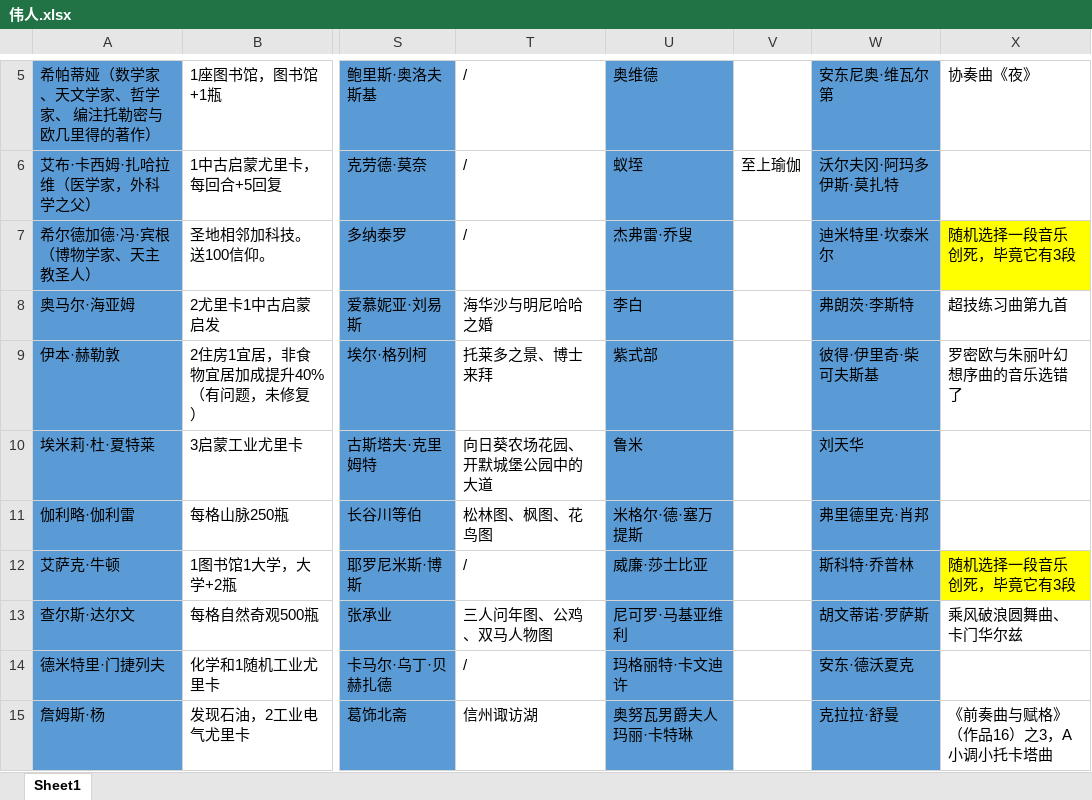
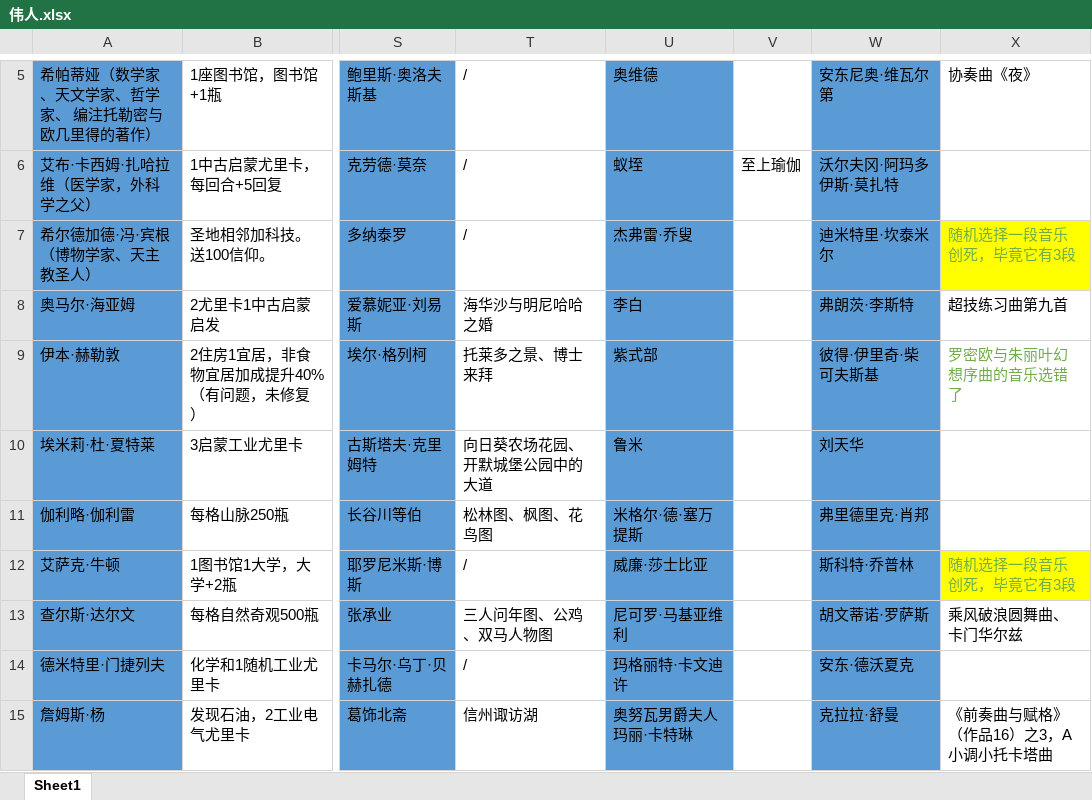
Before and after one commit to dwughjsd/Sistine_civ6mod, an Excel workbook: 文档/伟人.xlsx, sheet Sheet1, drawn as a sheet; only a part is shown, gaps mark what is left out; values as stored, in another font and other column widths than the file's, no borders; the diff names each change by its address in the sheet, - before the commit and + after, or states it on an @@ line.

Commit message:
Update 伟人.xlsx

```diff
--- a/文档/伟人.xlsx (sheet Sheet1)
+++ b/文档/伟人.xlsx (sheet Sheet1)
-X7 text colour: black
+X7 text colour: #70AD47
-X9 text colour: black
+X9 text colour: #70AD47
-X12 text colour: black
+X12 text colour: #70AD47
```
